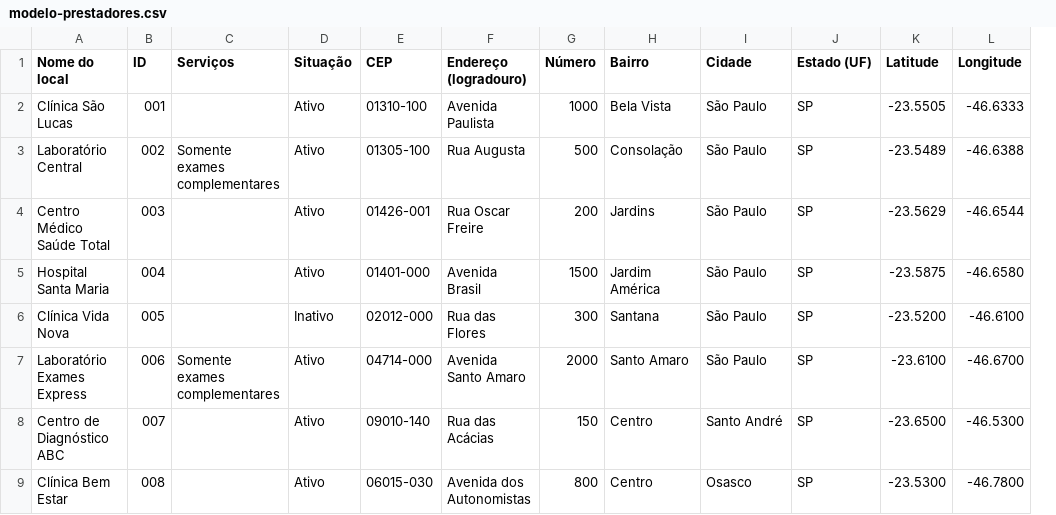
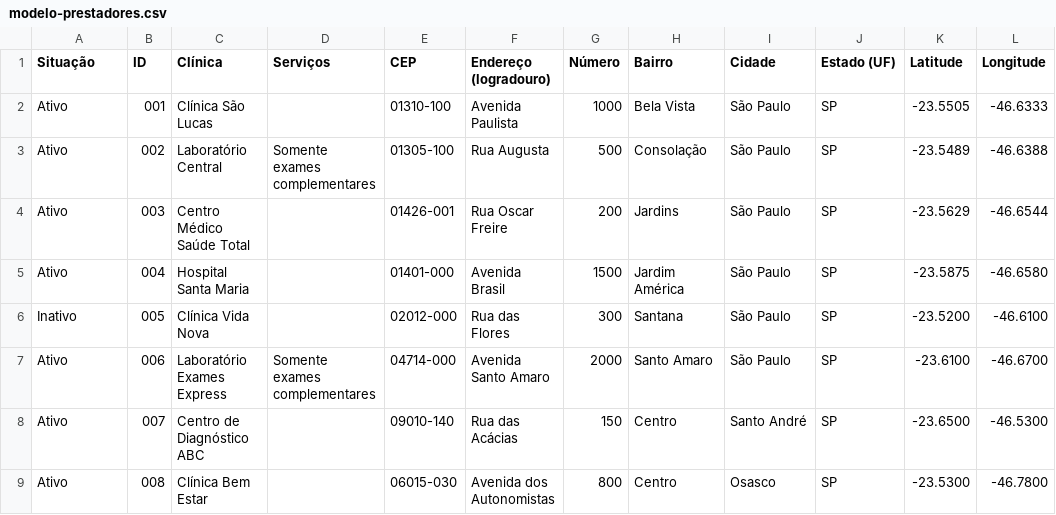
Before and after one commit to edubinha/localiza-i, a CSV file: public/modelo-prestadores.csv, drawn as a sheet; removed rows and columns are numbered as before the commit, all else as after; the diff names each change by its address in the sheet, - before the commit and + after, or states it on an @@ line.

```diff
--- a/public/modelo-prestadores.csv
+++ b/public/modelo-prestadores.csv
+column C (Clínica), rows 2-9: Clínica São Lucas | Laboratório Central | Centro Médico Saúde Total | Hospital Santa Maria | Clínica Vida Nova | Laboratório Exames Express | Centro de Diagnóstico ABC | Clínica Bem Estar
-column D (Situação), rows 2-9: Ativo | Ativo | Ativo | Ativo | Inativo | Ativo | Ativo | Ativo
-A1: Nome do local
+A1: Situação
-A2 (Situação): Clínica São Lucas
+A2 (Situação): Ativo
-A3 (Situação): Laboratório Central
+A3 (Situação): Ativo
-A4 (Situação): Centro Médico Saúde Total
+A4 (Situação): Ativo
-A5 (Situação): Hospital Santa Maria
+A5 (Situação): Ativo
-A6 (Situação): Clínica Vida Nova
+A6 (Situação): Inativo
-A7 (Situação): Laboratório Exames Express
+A7 (Situação): Ativo
-A8 (Situação): Centro de Diagnóstico ABC
+A8 (Situação): Ativo
-A9 (Situação): Clínica Bem Estar
+A9 (Situação): Ativo
```
Also changed, not shown: 1 other file.
